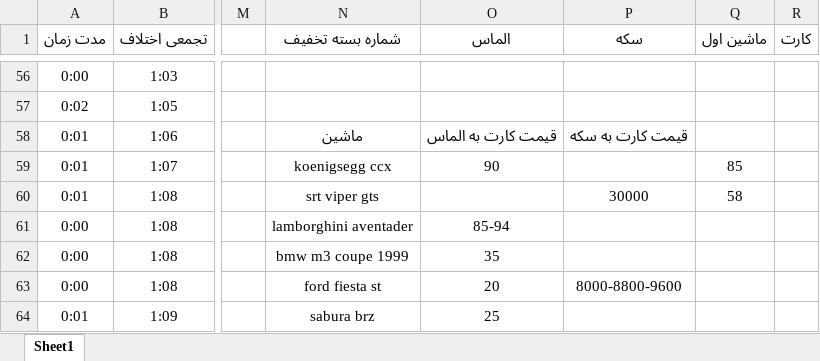
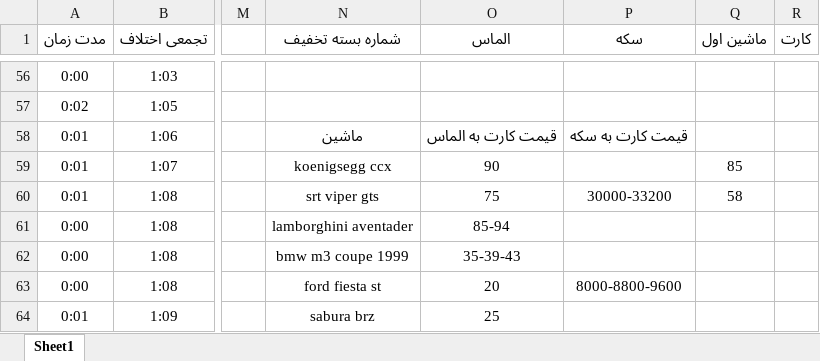
Before and after one commit to seganx/test, an Excel workbook: Documents/prices.xlsx, sheet Sheet1, drawn as a sheet; only a part is shown, gaps mark what is left out; values as stored, in another font and other column widths than the file's, no borders; the diff names each change by its address in the sheet, - before the commit and + after, or states it on an @@ line.

```diff
--- a/Documents/prices.xlsx (sheet Sheet1)
+++ b/Documents/prices.xlsx (sheet Sheet1)
-O60 (الماس): (empty)
+O60 (الماس): 75
-P60 (سکه): 30000
+P60 (سکه): 30000-33200
-O62 (الماس): 35
+O62 (الماس): 35-39-43
```
Also changed, not shown: Documents/progress 2.xlsx, 3 other files.
